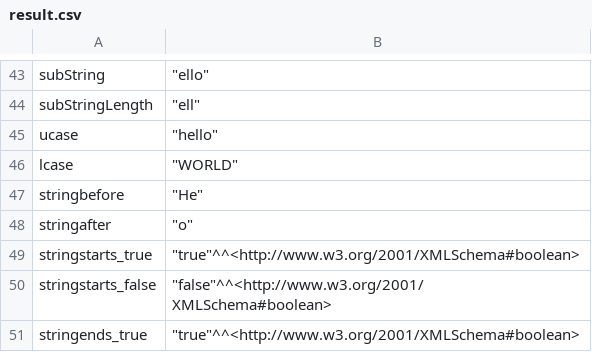
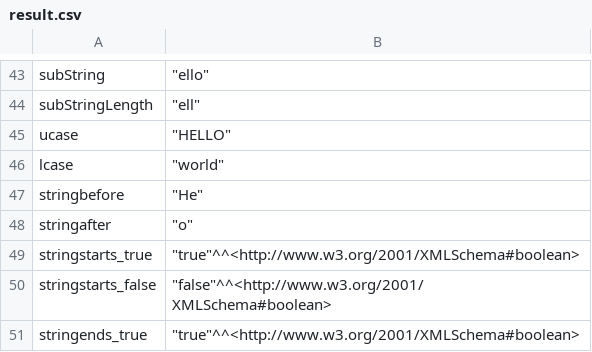
Before and after one commit to knowsys/nemo, a CSV file: resources/testcases/arithmetic/builtins/result.csv, drawn as a sheet; only a part is shown, gaps mark what is left out.

```diff
--- a/resources/testcases/arithmetic/builtins/result.csv
+++ b/resources/testcases/arithmetic/builtins/result.csv
@@ -44,4 +44,4 @@ subString,"""ello"""
 subStringLength,"""ell"""
-ucase,"""hello"""
-lcase,"""WORLD"""
+ucase,"""HELLO"""
+lcase,"""world"""
 stringbefore,"""He"""
```
Also changed, not shown: 20 other files.
